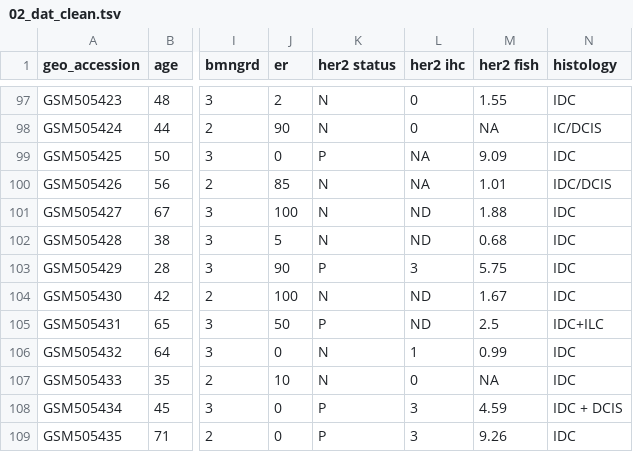
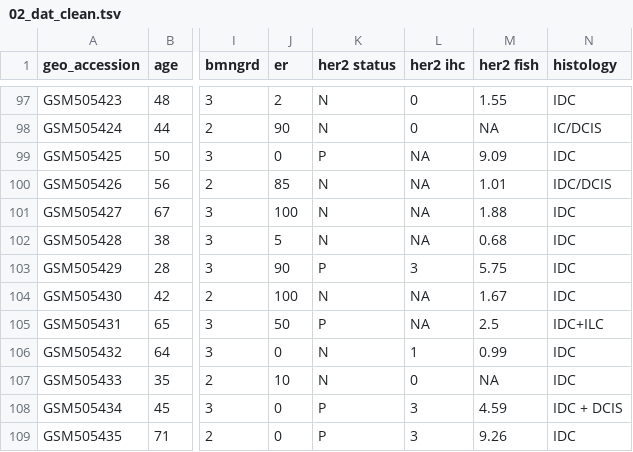
Before and after one commit to rforbiodatascience25/group_12_project, a TSV file: data/02_dat_clean.tsv, drawn as a sheet; only a part is shown, gaps mark what is left out; the diff covers the shown part only; the diff names each change by its address in the sheet, - before the commit and + after, or states it on an @@ line.

```diff
--- a/data/02_dat_clean.tsv
+++ b/data/02_dat_clean.tsv
-L101:L102 (her2 ihc): ND
+L101:L102 (her2 ihc): NA
-L104:L105 (her2 ihc): ND
+L104:L105 (her2 ihc): NA
```
Also changed, not shown: 24 edited cells elsewhere in this file, 1 other file.
